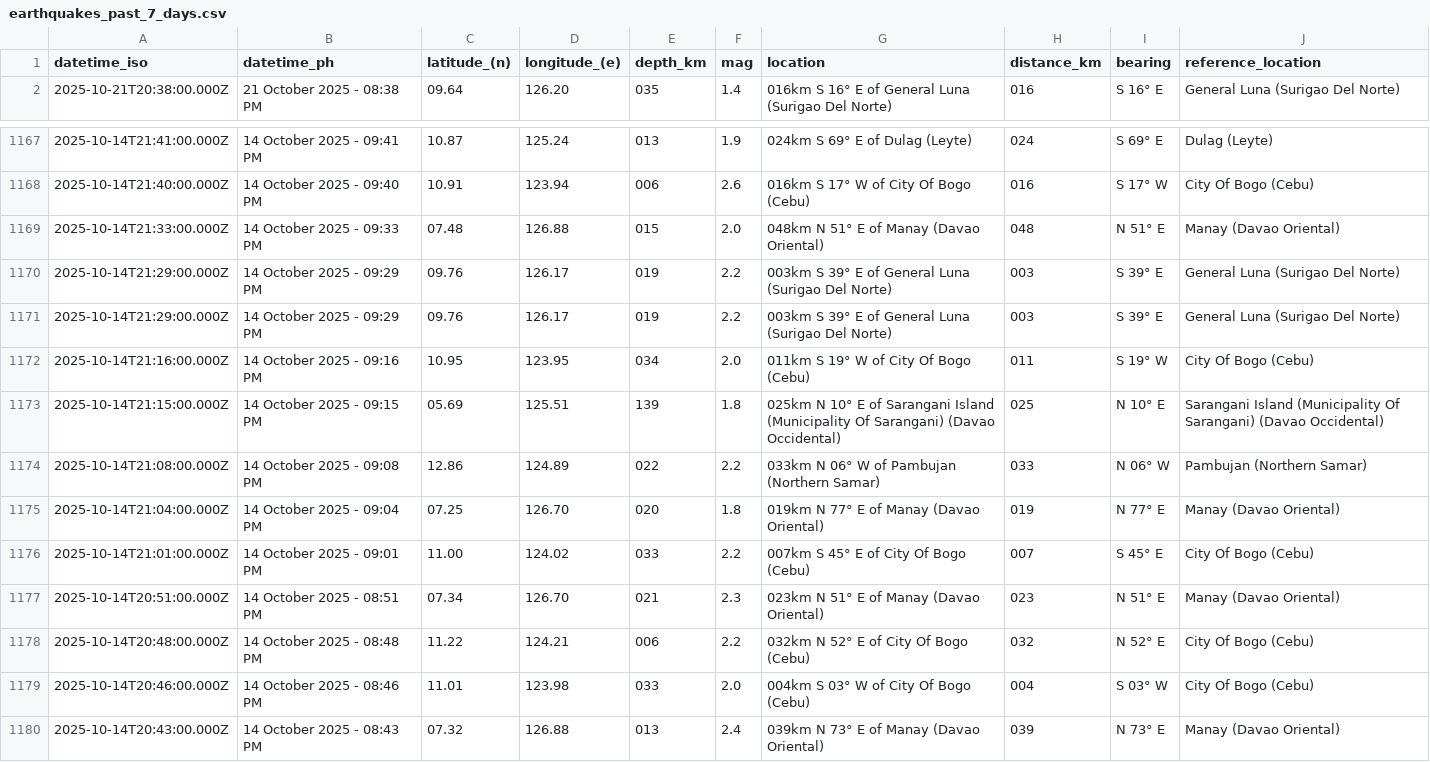
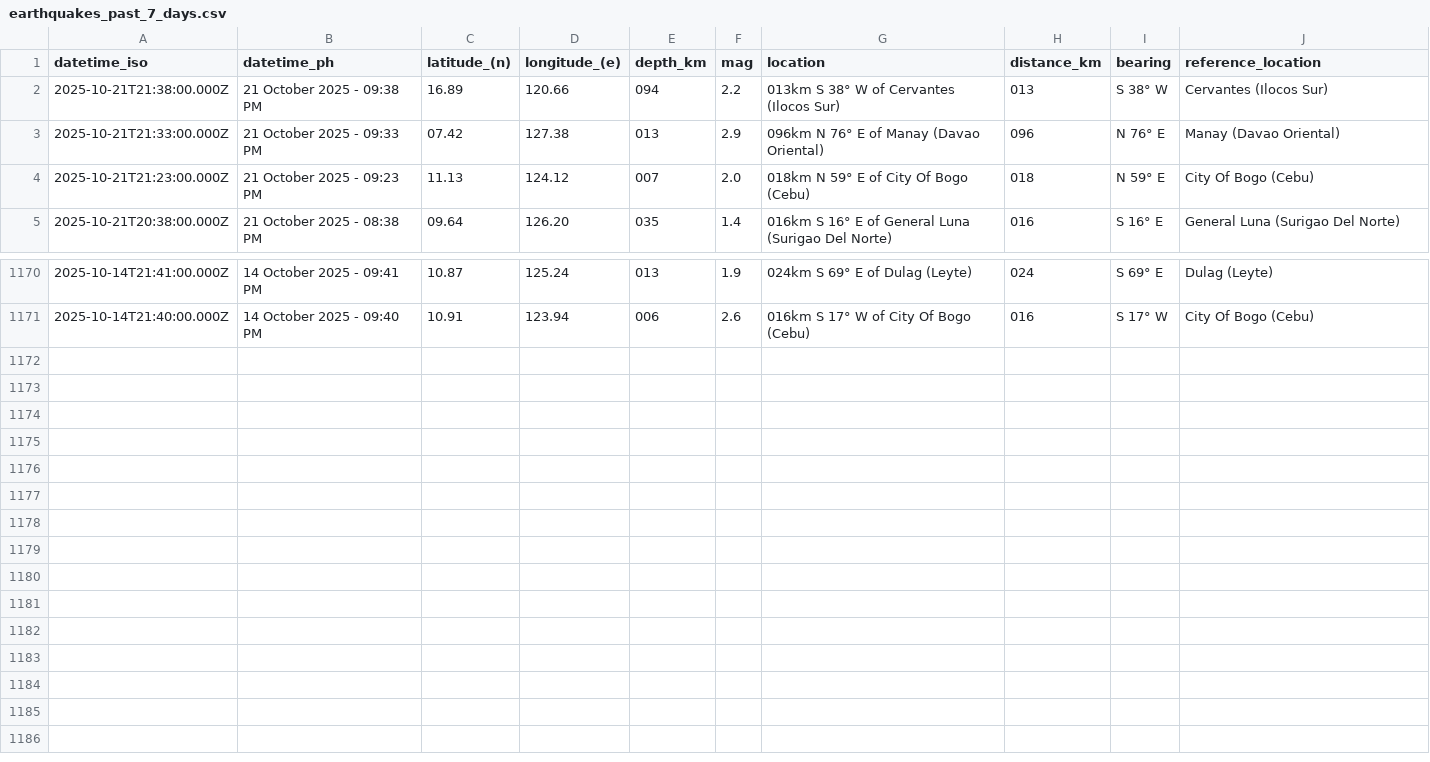
Before and after one commit to Waytii/chamthesleeptalker, a CSV file: earthquakes_past_7_days.csv, drawn as a sheet; only a part is shown, gaps mark what is left out; removed rows and columns are numbered as before the commit, all else as after; the diff names each change by its address in the sheet, - before the commit and + after, or states it on an @@ line.

```diff
--- a/earthquakes_past_7_days.csv
+++ b/earthquakes_past_7_days.csv
+row 2: 2025-10-21T21:38:00.000Z | 21 October 2025 - 09:38 PM | 16.89 | 120.66 | 094 | 2.2 | 013km S 38° W of Cervantes (Ilocos Sur) | 013 | S 38° W | Cervantes (Ilocos Sur)
+row 3: 2025-10-21T21:33:00.000Z | 21 October 2025 - 09:33 PM | 07.42 | 127.38 | 013 | 2.9 | 096km N 76° E of Manay (Davao Oriental) | 096 | N 76° E | Manay (Davao Oriental)
+row 4: 2025-10-21T21:23:00.000Z | 21 October 2025 - 09:23 PM | 11.13 | 124.12 | 007 | 2.0 | 018km N 59° E of City Of Bogo (Cebu) | 018 | N 59° E | City Of Bogo (Cebu)
-row 1169: 2025-10-14T21:33:00.000Z | 14 October 2025 - 09:33 PM | 07.48 | 126.88 | 015 | 2.0 | 048km N 51° E of Manay (Davao Oriental) | 048 | N 51° E | Manay (Davao Oriental)
-row 1170: 2025-10-14T21:29:00.000Z | 14 October 2025 - 09:29 PM | 09.76 | 126.17 | 019 | 2.2 | 003km S 39° E of General Luna (Surigao Del Norte) | 003 | S 39° E | General Luna (Surigao Del Norte)
-row 1171: 2025-10-14T21:29:00.000Z | 14 October 2025 - 09:29 PM | 09.76 | 126.17 | 019 | 2.2 | 003km S 39° E of General Luna (Surigao Del Norte) | 003 | S 39° E | General Luna (Surigao Del Norte)
-row 1172: 2025-10-14T21:16:00.000Z | 14 October 2025 - 09:16 PM | 10.95 | 123.95 | 034 | 2.0 | 011km S 19° W of City Of Bogo (Cebu) | 011 | S 19° W | City Of Bogo (Cebu)
-row 1173: 2025-10-14T21:15:00.000Z | 14 October 2025 - 09:15 PM | 05.69 | 125.51 | 139 | 1.8 | 025km N 10° E of Sarangani Island (Municipality Of Sarangani) (Davao Occidental) | 025 | N 10° E | Sarangani Island (Municipality Of Sarangani) (Davao Occidental)
-row 1174: 2025-10-14T21:08:00.000Z | 14 October 2025 - 09:08 PM | 12.86 | 124.89 | 022 | 2.2 | 033km N 06° W of Pambujan (Northern Samar) | 033 | N 06° W | Pambujan (Northern Samar)
-row 1175: 2025-10-14T21:04:00.000Z | 14 October 2025 - 09:04 PM | 07.25 | 126.70 | 020 | 1.8 | 019km N 77° E of Manay (Davao Oriental) | 019 | N 77° E | Manay (Davao Oriental)
-row 1176: 2025-10-14T21:01:00.000Z | 14 October 2025 - 09:01 PM | 11.00 | 124.02 | 033 | 2.2 | 007km S 45° E of City Of Bogo (Cebu) | 007 | S 45° E | City Of Bogo (Cebu)
-row 1177: 2025-10-14T20:51:00.000Z | 14 October 2025 - 08:51 PM | 07.34 | 126.70 | 021 | 2.3 | 023km N 51° E of Manay (Davao Oriental) | 023 | N 51° E | Manay (Davao Oriental)
-row 1178: 2025-10-14T20:48:00.000Z | 14 October 2025 - 08:48 PM | 11.22 | 124.21 | 006 | 2.2 | 032km N 52° E of City Of Bogo (Cebu) | 032 | N 52° E | City Of Bogo (Cebu)
-row 1179: 2025-10-14T20:46:00.000Z | 14 October 2025 - 08:46 PM | 11.01 | 123.98 | 033 | 2.0 | 004km S 03° W of City Of Bogo (Cebu) | 004 | S 03° W | City Of Bogo (Cebu)
-row 1180: 2025-10-14T20:43:00.000Z | 14 October 2025 - 08:43 PM | 07.32 | 126.88 | 013 | 2.4 | 039km N 73° E of Manay (Davao Oriental) | 039 | N 73° E | Manay (Davao Oriental)
```
Also changed, not shown: earthquake_summary_stats.csv, earthquakes.csv, 5 other files.
